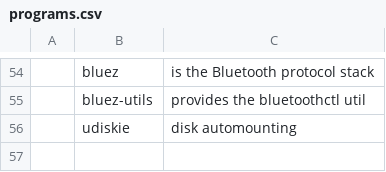
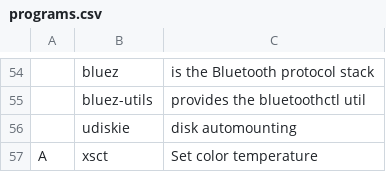
Before and after one commit to alva-v/alice, a CSV file: static/programs.csv, drawn as a sheet; only a part is shown, gaps mark what is left out; the diff names each change by its address in the sheet, - before the commit and + after, or states it on an @@ line.

Commit message:
Add xsct to program list

```diff
--- a/static/programs.csv
+++ b/static/programs.csv
+row 57: A | xsct | Set color temperature
```
